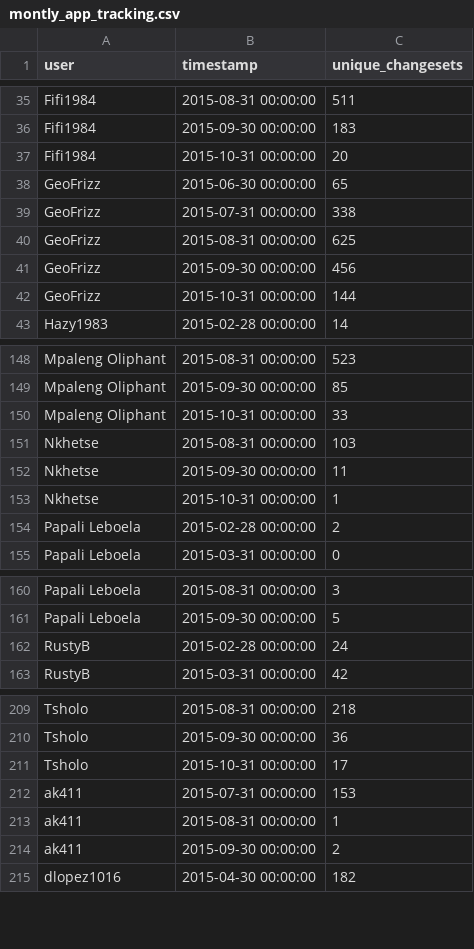
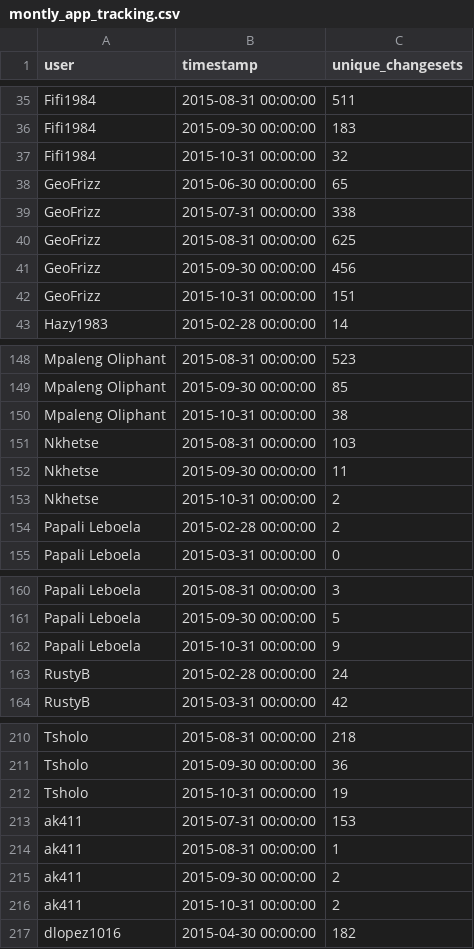
Before and after one commit to rustyb/osm-meta-util, a CSV file: montly_app_tracking.csv, drawn as a sheet; only a part is shown, gaps mark what is left out; the diff covers the shown part only.

```diff
--- a/montly_app_tracking.csv
+++ b/montly_app_tracking.csv
@@ -36,3 +36,3 @@ Fifi1984,2015-08-31 00:00:00,511
 Fifi1984,2015-09-30 00:00:00,183
-Fifi1984,2015-10-31 00:00:00,20
+Fifi1984,2015-10-31 00:00:00,32
 GeoFrizz,2015-06-30 00:00:00,65
@@ -41,3 +41,3 @@ GeoFrizz,2015-08-31 00:00:00,625
 GeoFrizz,2015-09-30 00:00:00,456
-GeoFrizz,2015-10-31 00:00:00,144
+GeoFrizz,2015-10-31 00:00:00,151
 Hazy1983,2015-02-28 00:00:00,14
@@ -149,6 +149,6 @@ Mpaleng Oliphant,2015-08-31 00:00:00,523
 Mpaleng Oliphant,2015-09-30 00:00:00,85
-Mpaleng Oliphant,2015-10-31 00:00:00,33
+Mpaleng Oliphant,2015-10-31 00:00:00,38
 Nkhetse,2015-08-31 00:00:00,103
 Nkhetse,2015-09-30 00:00:00,11
-Nkhetse,2015-10-31 00:00:00,1
+Nkhetse,2015-10-31 00:00:00,2
 Papali Leboela,2015-02-28 00:00:00,2
@@ -161,2 +161,3 @@ Papali Leboela,2015-08-31 00:00:00,3
 Papali Leboela,2015-09-30 00:00:00,5
+Papali Leboela,2015-10-31 00:00:00,9
 RustyB,2015-02-28 00:00:00,24
@@ -210,3 +211,3 @@ Tsholo,2015-08-31 00:00:00,218
 Tsholo,2015-09-30 00:00:00,36
-Tsholo,2015-10-31 00:00:00,17
+Tsholo,2015-10-31 00:00:00,19
 ak411,2015-07-31 00:00:00,153
@@ -214,2 +215,3 @@ ak411,2015-08-31 00:00:00,1
 ak411,2015-09-30 00:00:00,2
+ak411,2015-10-31 00:00:00,2
 dlopez1016,2015-04-30 00:00:00,182
```
Also changed, not shown: 17 edited cells elsewhere in this file, app_total_edits_by_type.csv, csv/district_rannking.csv, 3 other files.
